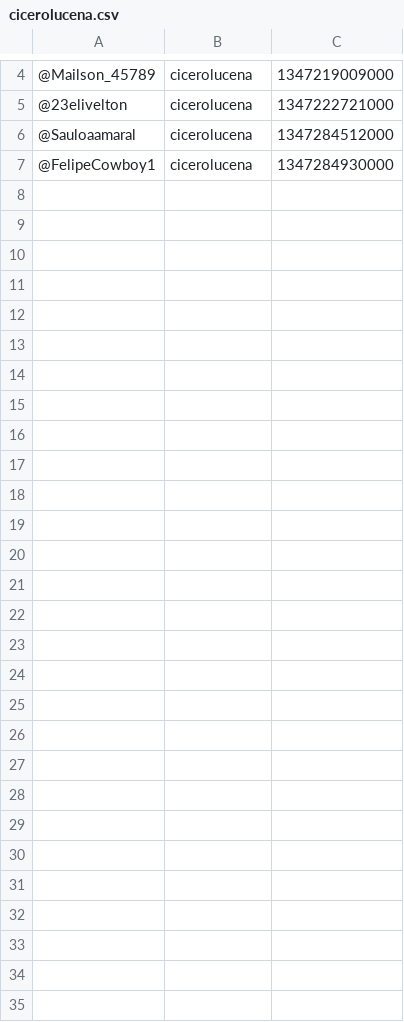
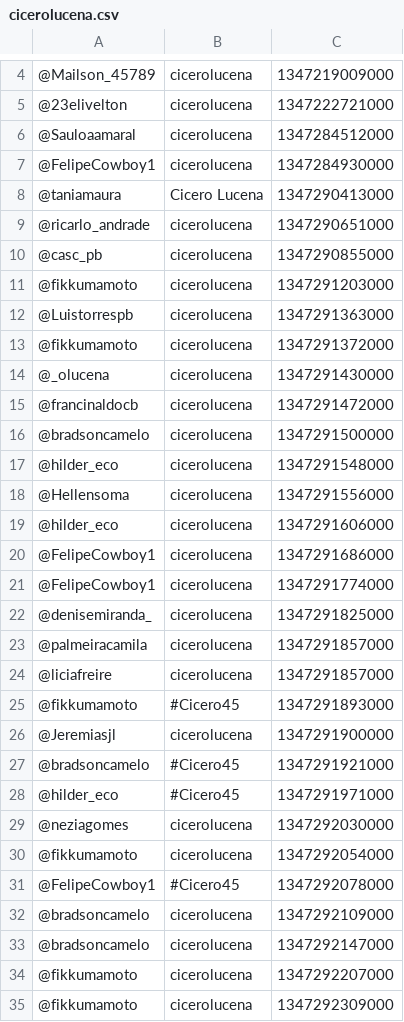
Before and after one commit to moacirlmjr/appsna, a CSV file: appSNAElection/cicerolucena.csv, drawn as a sheet; only a part is shown, gaps mark what is left out; the diff names each change by its address in the sheet, - before the commit and + after, or states it on an @@ line.

```diff
--- a/appSNAElection/cicerolucena.csv
+++ b/appSNAElection/cicerolucena.csv
+row 8: @taniamaura | Cicero Lucena | 1347290413000
+row 9: @ricarlo_andrade | cicerolucena | 1347290651000
+row 10: @casc_pb | cicerolucena | 1347290855000
+row 11: @fikkumamoto | cicerolucena | 1347291203000
+row 12: @Luistorrespb | cicerolucena | 1347291363000
+row 13: @fikkumamoto | cicerolucena | 1347291372000
+row 14: @_olucena | cicerolucena | 1347291430000
+row 15: @francinaldocb | cicerolucena | 1347291472000
+row 16: @bradsoncamelo | cicerolucena | 1347291500000
+row 17: @hilder_eco | cicerolucena | 1347291548000
+row 18: @Hellensoma | cicerolucena | 1347291556000
+row 19: @hilder_eco | cicerolucena | 1347291606000
+row 20: @FelipeCowboy1 | cicerolucena | 1347291686000
+row 21: @FelipeCowboy1 | cicerolucena | 1347291774000
+row 22: @denisemiranda_ | cicerolucena | 1347291825000
+row 23: @palmeiracamila | cicerolucena | 1347291857000
+row 24: @liciafreire | cicerolucena | 1347291857000
+row 25: @fikkumamoto | #Cicero45 | 1347291893000
+row 26: @Jeremiasjl | cicerolucena | 1347291900000
+row 27: @bradsoncamelo | #Cicero45 | 1347291921000
+row 28: @hilder_eco | #Cicero45 | 1347291971000
+row 29: @neziagomes | cicerolucena | 1347292030000
+row 30: @fikkumamoto | cicerolucena | 1347292054000
+row 31: @FelipeCowboy1 | #Cicero45 | 1347292078000
+row 32: @bradsoncamelo | cicerolucena | 1347292109000
+row 33: @bradsoncamelo | cicerolucena | 1347292147000
+row 34: @fikkumamoto | cicerolucena | 1347292207000
+row 35: @fikkumamoto | cicerolucena | 1347292309000
```
Also changed, not shown: appSNAElection/Estelizabel.csv, appSNAElection/Luciano_Cartaxo.csv, 1 other file.
